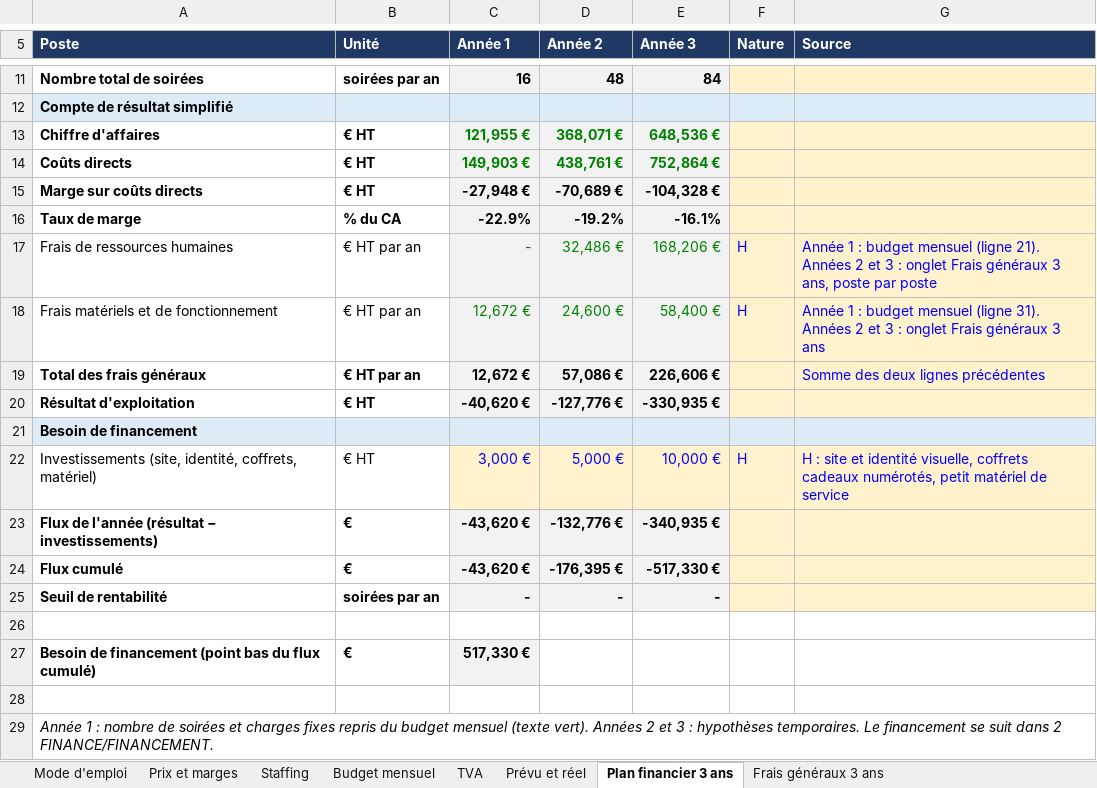
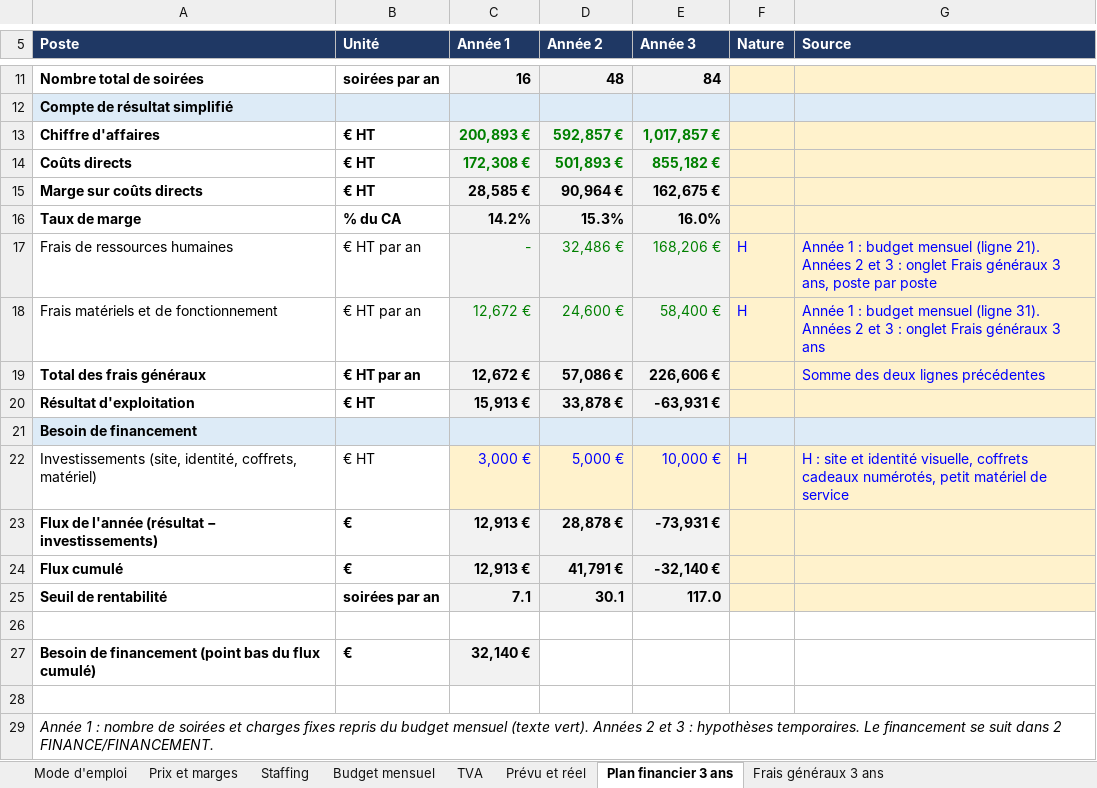
Before and after one commit to Laetitiarv/HEC-GEMM-Groupe-7, an Excel workbook: 2 FINANCE/PREVISIONS/2026 1027 Modèle - Budget, plan financier, prix et marges.xlsx, sheet Plan financier 3 ans, drawn as a sheet; only a part is shown, gaps mark what is left out; values as stored, in another font and other column widths than the file's, no borders; the diff names each change by its address in the sheet, - before the commit and + after, or states it on an @@ line.

```diff
--- a/2 FINANCE/PREVISIONS/2026 1027 Modèle - Budget, plan financier, prix et marges.xlsx (sheet Plan financier 3 ans)
+++ b/2 FINANCE/PREVISIONS/2026 1027 Modèle - Budget, plan financier, prix et marges.xlsx (sheet Plan financier 3 ans)
-C13 (Année 1): 121,955 €
+C13 (Année 1): 200,893 €
-D13 (Année 2): 368,071 €
+D13 (Année 2): 592,857 €
-E13 (Année 3): 648,536 €
+E13 (Année 3): 1,017,857 €
-C14 (Année 1): 149,903 €
+C14 (Année 1): 172,308 €
-D14 (Année 2): 438,761 €
+D14 (Année 2): 501,893 €
-E14 (Année 3): 752,864 €
+E14 (Année 3): 855,182 €
-C15 (Année 1): -27,948 €
+C15 (Année 1): 28,585 €
-D15 (Année 2): -70,689 €
+D15 (Année 2): 90,964 €
-E15 (Année 3): -104,328 €
+E15 (Année 3): 162,675 €
-C16 (Année 1): -22.9%
+C16 (Année 1): 14.2%
-D16 (Année 2): -19.2%
+D16 (Année 2): 15.3%
-E16 (Année 3): -16.1%
+E16 (Année 3): 16.0%
-C20 (Année 1): -40,620 €
+C20 (Année 1): 15,913 €
-D20 (Année 2): -127,776 €
+D20 (Année 2): 33,878 €
-E20 (Année 3): -330,935 €
+E20 (Année 3): -63,931 €
-C23:C24 (Année 1): -43,620 €
+C23:C24 (Année 1): 12,913 €
-D23 (Année 2): -132,776 €
+D23 (Année 2): 28,878 €
-E23 (Année 3): -340,935 €
+E23 (Année 3): -73,931 €
-D24 (Année 2): -176,395 €
+D24 (Année 2): 41,791 €
-E24 (Année 3): -517,330 €
+E24 (Année 3): -32,140 €
-C25 (Année 1): -
+C25 (Année 1): 7.1
-D25 (Année 2): -
+D25 (Année 2): 30.1
-E25 (Année 3): -
+E25 (Année 3): 117.0
-C27 (Année 1): 517,330 €
+C27 (Année 1): 32,140 €
```
Also changed, not shown: sheet TVA, sheet Prix et marges, sheet Prévu et réel, sheet Budget mensuel, 2 FINANCE/TRESORERIE/2026 1027 Modèle - Trésorerie et mois de survie.xlsx, 4 other files.
